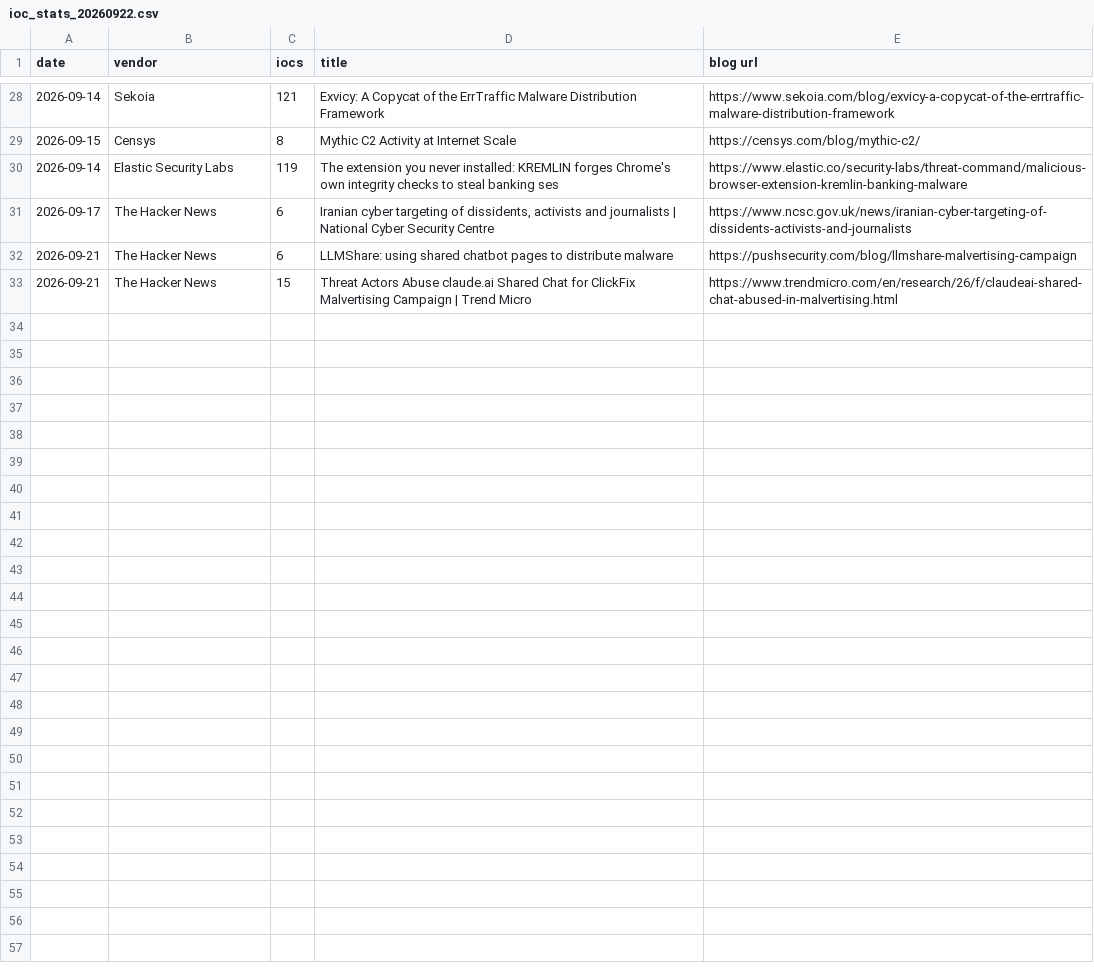
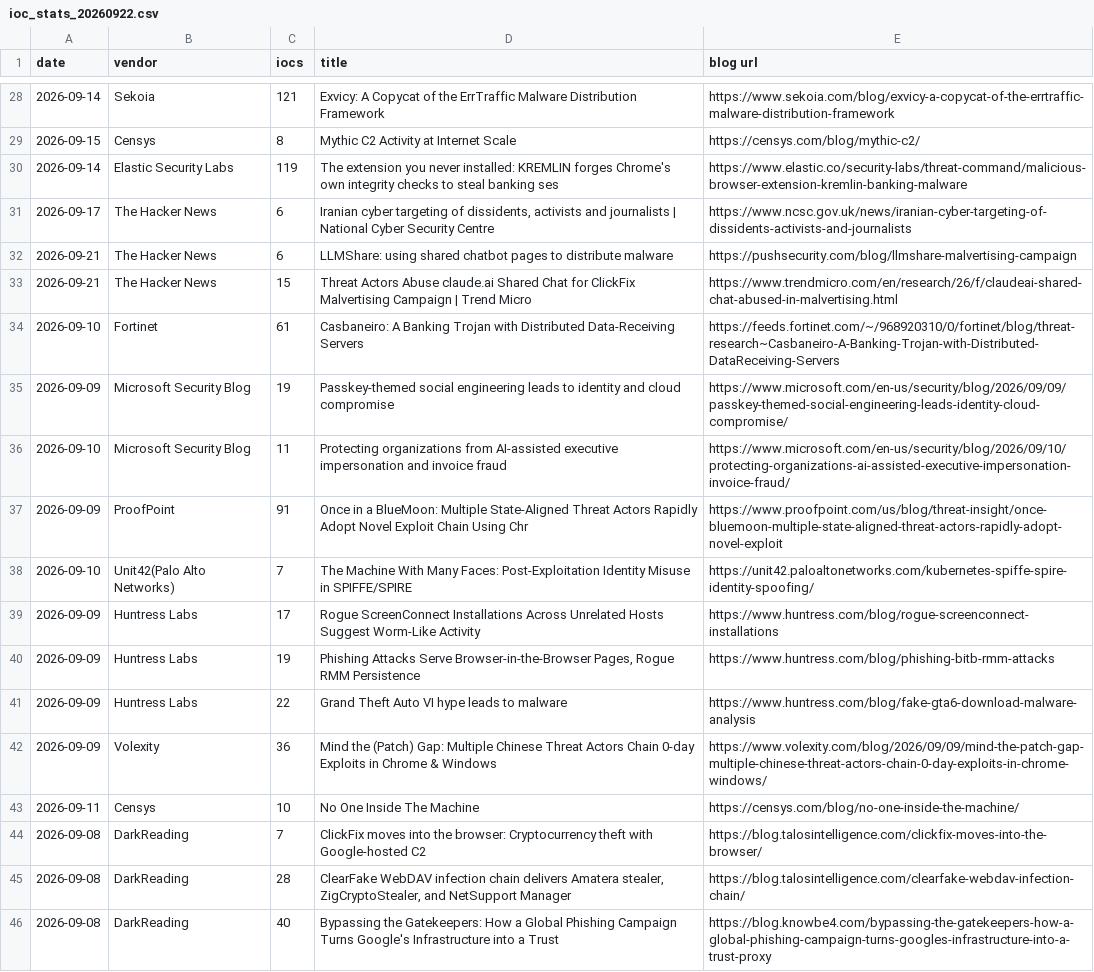
Before and after one commit to fukusuket/fukusuket.github.io, a CSV file: 2026/09/ioc_stats_20260922.csv, drawn as a sheet; only a part is shown, gaps mark what is left out; the diff names each change by its address in the sheet, - before the commit and + after, or states it on an @@ line.

```diff
--- a/2026/09/ioc_stats_20260922.csv
+++ b/2026/09/ioc_stats_20260922.csv
+row 34: 2026-09-10 | Fortinet | 61 | Casbaneiro: A Banking Trojan with Distributed Data-Receiving Servers | https://feeds.fortinet.com/~/968920310/0/fortinet/blog/threat-research~Casbaneiro-A-Banking-Trojan-with-Distributed-DataReceiving-Servers
+row 35: 2026-09-09 | Microsoft Security Blog | 19 | Passkey-themed social engineering leads to identity and cloud compromise | https://www.microsoft.com/en-us/security/blog/2026/09/09/passkey-themed-social-engineering-leads-identity-cloud-compromise/
+row 36: 2026-09-10 | Microsoft Security Blog | 11 | Protecting organizations from AI-assisted executive impersonation and invoice fraud | https://www.microsoft.com/en-us/security/blog/2026/09/10/protecting-organizations-ai-assisted-executive-impersonation-invoice-fraud/
+row 37: 2026-09-09 | ProofPoint | 91 | Once in a BlueMoon: Multiple State-Aligned Threat Actors Rapidly Adopt Novel Exploit Chain Using Chr | https://www.proofpoint.com/us/blog/threat-insight/once-bluemoon-multiple-state-aligned-threat-actors-rapidly-adopt-novel-exploit
+row 38: 2026-09-10 | Unit42(Palo Alto Networks) | 7 | The Machine With Many Faces: Post-Exploitation Identity Misuse in SPIFFE/SPIRE | https://unit42.paloaltonetworks.com/kubernetes-spiffe-spire-identity-spoofing/
+row 39: 2026-09-09 | Huntress Labs | 17 | Rogue ScreenConnect Installations Across Unrelated Hosts Suggest Worm-Like Activity | https://www.huntress.com/blog/rogue-screenconnect-installations
+row 40: 2026-09-09 | Huntress Labs | 19 | Phishing Attacks Serve Browser-in-the-Browser Pages, Rogue RMM Persistence | https://www.huntress.com/blog/phishing-bitb-rmm-attacks
+row 41: 2026-09-09 | Huntress Labs | 22 | Grand Theft Auto VI hype leads to malware | https://www.huntress.com/blog/fake-gta6-download-malware-analysis
+row 42: 2026-09-09 | Volexity | 36 | Mind the (Patch) Gap: Multiple Chinese Threat Actors Chain 0-day Exploits in Chrome & Windows | https://www.volexity.com/blog/2026/09/09/mind-the-patch-gap-multiple-chinese-threat-actors-chain-0-day-exploits-in-chrome-windows/
+row 43: 2026-09-11 | Censys | 10 | No One Inside The Machine | https://censys.com/blog/no-one-inside-the-machine/
+row 44: 2026-09-08 | DarkReading | 7 | ClickFix moves into the browser: Cryptocurrency theft with Google-hosted C2 | https://blog.talosintelligence.com/clickfix-moves-into-the-browser/
+row 45: 2026-09-08 | DarkReading | 28 | ClearFake WebDAV infection chain delivers Amatera stealer, ZigCryptoStealer, and NetSupport Manager | https://blog.talosintelligence.com/clearfake-webdav-infection-chain/
+row 46: 2026-09-08 | DarkReading | 40 | Bypassing the Gatekeepers: How a Global Phishing Campaign Turns Google's Infrastructure into a Trust | https://blog.knowbe4.com/bypassing-the-gatekeepers-how-a-global-phishing-campaign-turns-googles-infrastructure-into-a-trust-proxy
```
Also changed, not shown: 1 other file.
